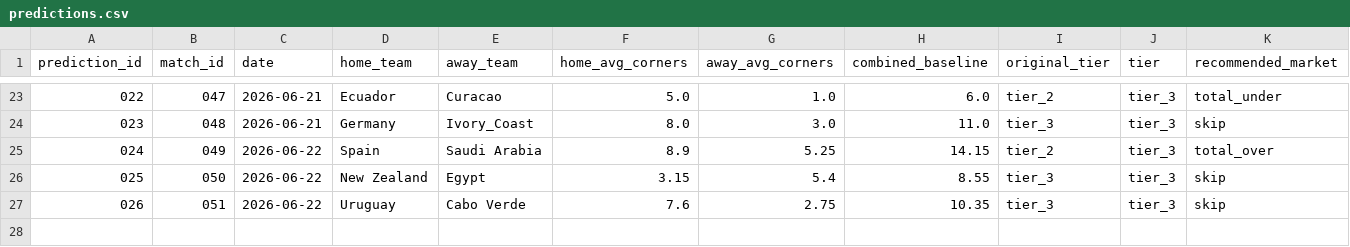
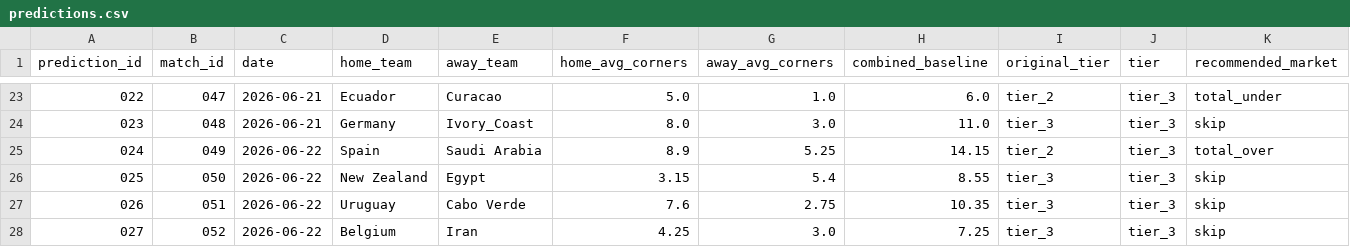
Before and after one commit to phildinh/world-cup-corners-model, a CSV file: data/predictions.csv, drawn as a sheet; only a part is shown, gaps mark what is left out; rows hold the shown columns only; the diff names each change by its address in the sheet, - before the commit and + after, or states it on an @@ line.

Commit message:
data: Belgium vs Iran — 6 corners

```diff
--- a/data/predictions.csv
+++ b/data/predictions.csv
+row 28: 027 | 052 | 2026-06-22 | Belgium | Iran | 4.25 | 3.0 | 7.25 | tier_3 | tier_3 | skip
```
Also changed, not shown: data/lessons.csv, data/matches.csv, 1 other file.
